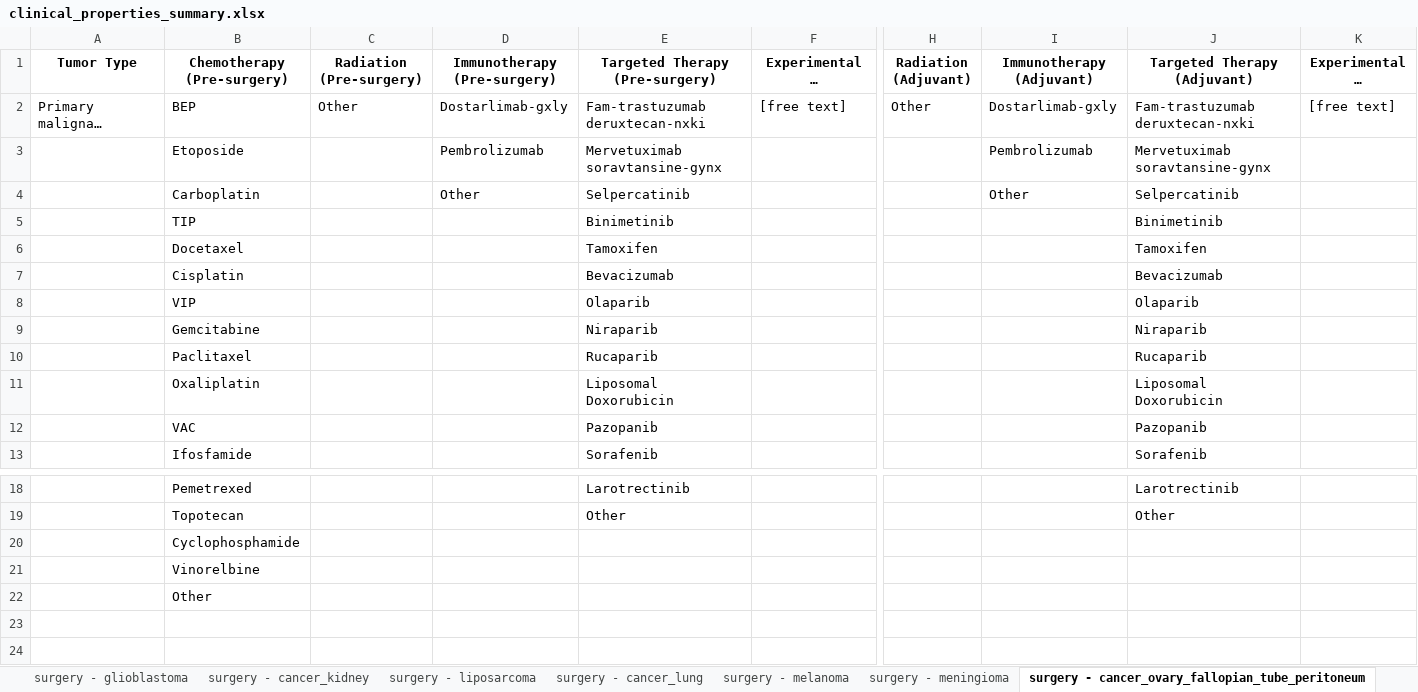
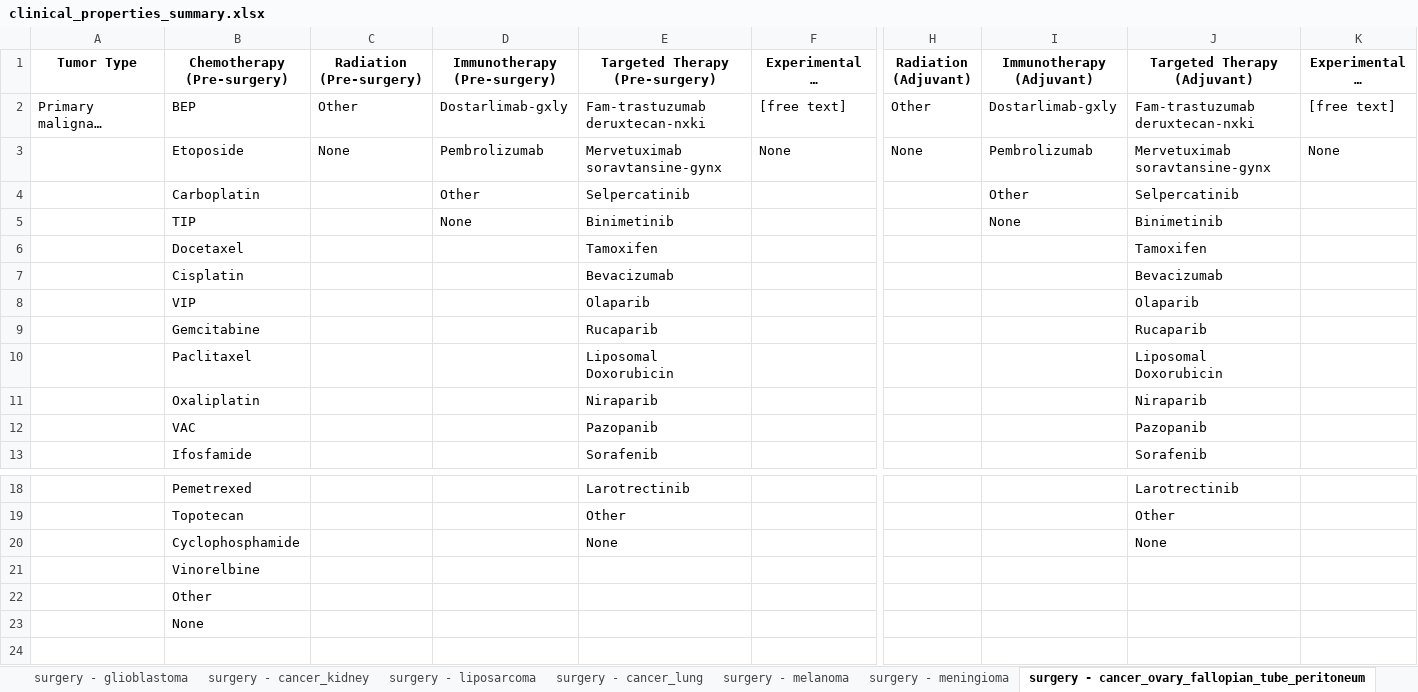
Before and after one commit to labsyspharm/biospecimen-disease-research-terminology, an Excel workbook: clinical_properties_summary.xlsx, sheet surgery - cancer_ovary_fallopian_tube_peritoneum, drawn as a sheet; only a part is shown, gaps mark what is left out; long unchanged cells end in …; values as stored, in another font and other column widths than the file's, no borders; the diff covers the shown part only; the diff names each change by its address in the sheet, - before the commit and + after, or states it on an @@ line.

Commit message:
Using the latest terms from CRC review - implement schema parsing for namespaces, resources - fixes pandas nan/None conversion issues

```diff
--- a/clinical_properties_summary.xlsx (sheet surgery - cancer_ovary_fallopian_tube_peritoneum)
+++ b/clinical_properties_summary.xlsx (sheet surgery - cancer_ovary_fallopian_tube_peritoneum)
-C3 (Radiation (Pre-surgery)): (empty)
+C3 (Radiation (Pre-surgery)): None
-F3 (Experimental Tx (Pre-surgery)): (empty)
+F3 (Experimental Tx (Pre-surgery)): None
-H3 (Radiation (Adjuvant)): (empty)
+H3 (Radiation (Adjuvant)): None
-K3 (Experimental Tx (Adjuvant)): (empty)
+K3 (Experimental Tx (Adjuvant)): None
-D5 (Immunotherapy (Pre-surgery)): (empty)
+D5 (Immunotherapy (Pre-surgery)): None
-I5 (Immunotherapy (Adjuvant)): (empty)
+I5 (Immunotherapy (Adjuvant)): None
-E9 (Targeted Therapy (Pre-surgery)): Niraparib
+E9 (Targeted Therapy (Pre-surgery)): Rucaparib
-J9 (Targeted Therapy (Adjuvant)): Niraparib
+J9 (Targeted Therapy (Adjuvant)): Rucaparib
-E10 (Targeted Therapy (Pre-surgery)): Rucaparib
+E10 (Targeted Therapy (Pre-surgery)): Liposomal Doxorubicin
-J10 (Targeted Therapy (Adjuvant)): Rucaparib
+J10 (Targeted Therapy (Adjuvant)): Liposomal Doxorubicin
-E11 (Targeted Therapy (Pre-surgery)): Liposomal Doxorubicin
+E11 (Targeted Therapy (Pre-surgery)): Niraparib
-J11 (Targeted Therapy (Adjuvant)): Liposomal Doxorubicin
+J11 (Targeted Therapy (Adjuvant)): Niraparib
-E20 (Targeted Therapy (Pre-surgery)): (empty)
+E20 (Targeted Therapy (Pre-surgery)): None
-J20 (Targeted Therapy (Adjuvant)): (empty)
+J20 (Targeted Therapy (Adjuvant)): None
-B23 (Chemotherapy (Pre-surgery)): (empty)
+B23 (Chemotherapy (Pre-surgery)): None
```
Also changed, not shown: 1 edited cell elsewhere in this sheet, sheet surgery - cancer_colorectal, sheet surgery - cancer, sheet biospecimen - default, sheet surgery - cancer_lung, sheet surgery - cancer_bladder, sheet surgery - cancer_esophagus, 5 more sheets, 5 other files.
